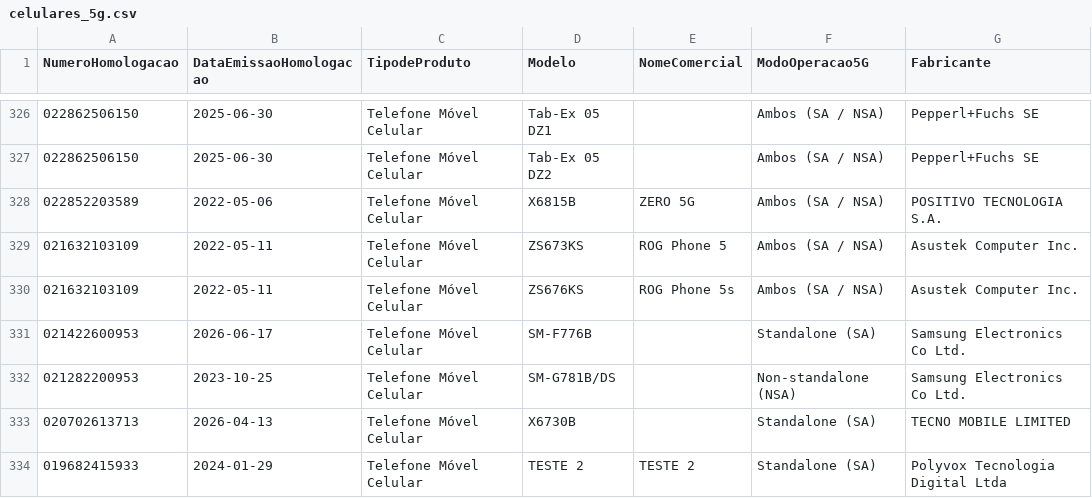
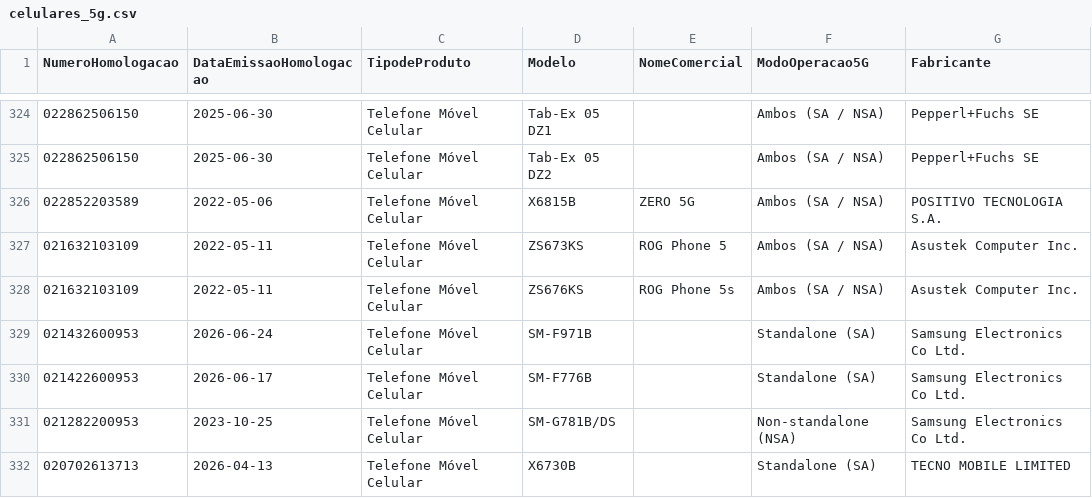
Before and after one commit to HuijieL/anatel-monitor, a CSV file: data/celulares_5g.csv, drawn as a sheet; only a part is shown, gaps mark what is left out; the shorter side is filled out with more unchanged rows; the diff covers the shown part only.

```diff
--- a/data/celulares_5g.csv
+++ b/data/celulares_5g.csv
@@ -330,2 +328,3 @@ NumeroHomologacao;DataEmissaoHomologacao;TipodeProduto;Modelo;NomeComercial;Modo
 021632103109;2022-05-11;Telefone Móvel Celular;ZS676KS;ROG Phone 5s;Ambos (SA / NSA);Asustek Computer Inc.
+021432600953;2026-06-24;Telefone Móvel Celular;SM-F971B;;Standalone (SA);Samsung Electronics Co Ltd.
 021422600953;2026-06-17;Telefone Móvel Celular;SM-F776B;;Standalone (SA);Samsung Electronics Co Ltd.
```
Also changed, not shown: 1 added row, 4 removed rows and 4 edited cells elsewhere in this file, 2 other files.
